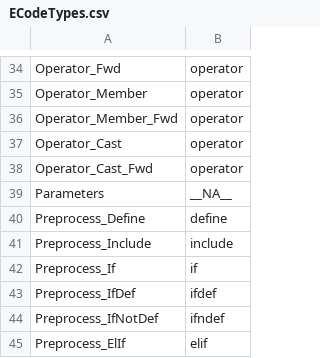
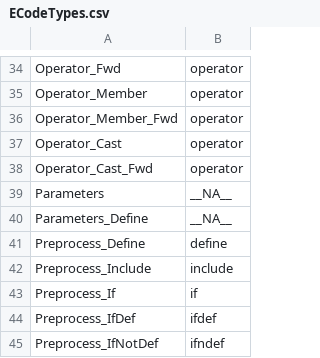
Before and after one commit to Ed94/gencpp, a CSV file: base/enums/ECodeTypes.csv, drawn as a sheet; only a part is shown, gaps mark what is left out; the shorter side is filled out with more unchanged rows.

```diff
--- a/base/enums/ECodeTypes.csv
+++ b/base/enums/ECodeTypes.csv
@@ -39,2 +39,3 @@ Operator_Cast_Fwd,   "operator"
 Parameters,          "__NA__"
+Parameters_Define,   "__NA__"
 Preprocess_Define,   "define"
```
Also changed, not shown: base/enums/ETokType.csv, 12 other files.
